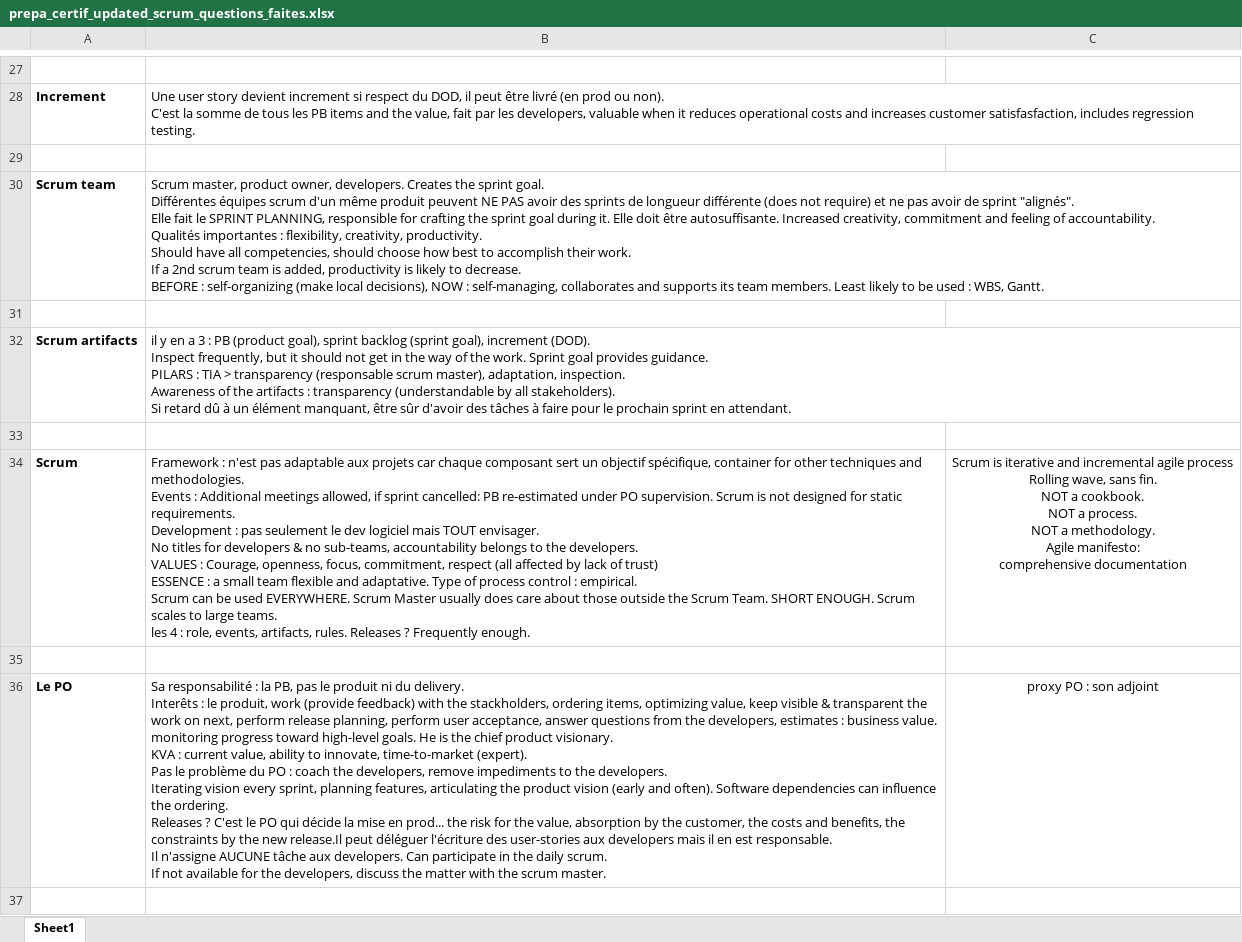
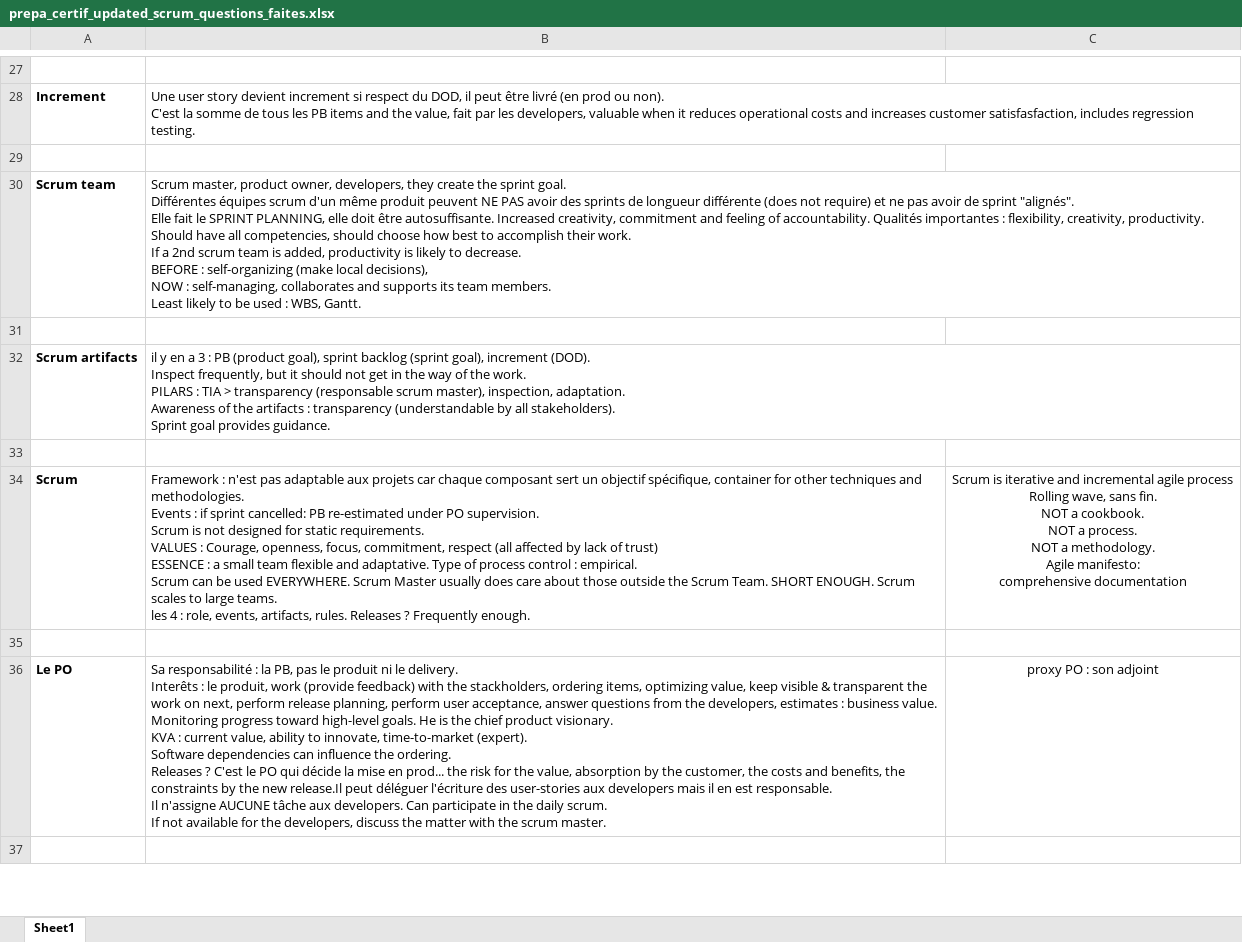
Before and after one commit to gitstream007/prepa_certif_new_scrum_guide, an Excel workbook: prepa_certif_updated_scrum_questions_faites.xlsx, sheet Sheet1, drawn as a sheet; only a part is shown, gaps mark what is left out; values as stored, in another font and other column widths than the file's, no borders; ↵ is a line break in a cell; the diff covers the shown part only; the diff names each change by its address in the sheet, - before the commit and + after, or states it on an @@ line.

```diff
--- a/prepa_certif_updated_scrum_questions_faites.xlsx (sheet Sheet1)
+++ b/prepa_certif_updated_scrum_questions_faites.xlsx (sheet Sheet1)
-B30: …product owner, developers. Creates the sprint goal. ↵ Différentes équipes scrum d'un même produit peuvent NE PAS avoir des sprints de longueur différente (does not require) et ne pas avoir de sprint "alignés". ↵ Elle fait le SPRINT PLANNING, responsible for crafting the sprint goal during it. Elle doit être…
+B30: …product owner, developers, they create the sprint goal. ↵ Différentes équipes scrum d'un même produit peuvent NE PAS avoir des sprints de longueur différente (does not require) et ne pas avoir de sprint "alignés". ↵ Elle fait le SPRINT PLANNING, elle doit être…
-B32: …the work. Sprint goal provides guidance. ↵ PILARS : TIA > transparency (responsable scrum master), adaptation, inspection. ↵ Awareness of the artifacts : transparency (understandable by all stakeholders). ↵ Si retard dû à un élément manquant, être sûr d'avoir des tâches à faire pour le prochain sprint en attendant.
+B32: …the work. ↵ PILARS : TIA > transparency (responsable scrum master), inspection, adaptation. ↵ Awareness of the artifacts : transparency (understandable by all stakeholders). ↵ Sprint goal provides guidance.
-B34: …Events : Additional meetings allowed, if sprint cancelled: PB re-estimated under PO supervision. Scrum is not designed for static requirements. ↵ Development : pas seulement le dev logiciel mais TOUT envisager. ↵ No titles for developers & no sub-teams, accountability belongs to the developers. ↵ VALUES :…
+B34: …Events : if sprint cancelled: PB re-estimated under PO supervision. ↵ Scrum is not designed for static requirements. ↵ VALUES :…
-B36: …produit ni du delivery. ↵ Interêts : le produit, work (provide feedback) with the stackholders, ordering items, optimizing value, keep visible & transparent the work on next, perform release planning, perform user acceptance, answer questions from the developers, estimates : business value. ↵ monitoring progress toward high-level goals. He is the chief product visionary. ↵ KVA : current value, ability to innovate, time-to-market (expert). ↵ Pas le problème du PO : coach the developers, remove impediments to the developers. ↵ Iterating vision every sprint, planning features, articulating the product vision (early and often). Software dependencies…
+B36: …produit ni le delivery. ↵ Interêts : le produit, work (provide feedback) with the stackholders, ordering items, optimizing value, keep visible & transparent the work on next, perform release planning, perform user acceptance, answer questions from the developers, estimates : business value. ↵ Monitoring progress toward high-level goals. He is the chief product visionary. ↵ KVA : current value, ability to innovate, time-to-market (expert). ↵ Software dependencies…
```
Also changed, not shown: 18 edited cells and cell formats elsewhere in this sheet, 1 other file.
